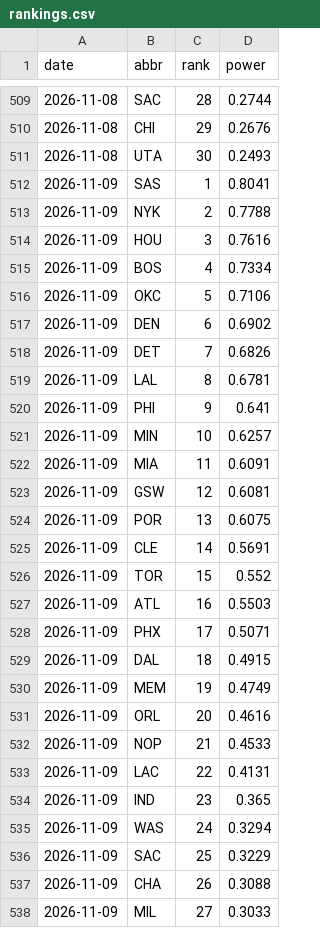
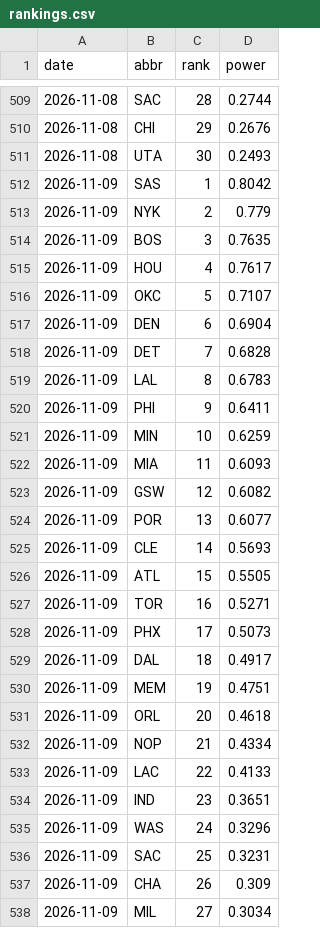
Before and after one commit to eseto9/NBA-Model, a CSV file: log/rankings.csv, drawn as a sheet; only a part is shown, gaps mark what is left out; the diff covers the shown part only.

```diff
--- a/log/rankings.csv
+++ b/log/rankings.csv
@@ -511,28 +511,28 @@ date,abbr,rank,power
 2026-11-08,UTA,30,0.2493
-2026-11-09,SAS,1,0.8041
-2026-11-09,NYK,2,0.7788
-2026-11-09,HOU,3,0.7616
-2026-11-09,BOS,4,0.7334
-2026-11-09,OKC,5,0.7106
-2026-11-09,DEN,6,0.6902
-2026-11-09,DET,7,0.6826
-2026-11-09,LAL,8,0.6781
-2026-11-09,PHI,9,0.641
-2026-11-09,MIN,10,0.6257
-2026-11-09,MIA,11,0.6091
-2026-11-09,GSW,12,0.6081
-2026-11-09,POR,13,0.6075
-2026-11-09,CLE,14,0.5691
-2026-11-09,TOR,15,0.552
-2026-11-09,ATL,16,0.5503
-2026-11-09,PHX,17,0.5071
-2026-11-09,DAL,18,0.4915
-2026-11-09,MEM,19,0.4749
-2026-11-09,ORL,20,0.4616
-2026-11-09,NOP,21,0.4533
-2026-11-09,LAC,22,0.4131
-2026-11-09,IND,23,0.365
-2026-11-09,WAS,24,0.3294
-2026-11-09,SAC,25,0.3229
-2026-11-09,CHA,26,0.3088
-2026-11-09,MIL,27,0.3033
+2026-11-09,SAS,1,0.8042
+2026-11-09,NYK,2,0.779
+2026-11-09,BOS,3,0.7635
+2026-11-09,HOU,4,0.7617
+2026-11-09,OKC,5,0.7107
+2026-11-09,DEN,6,0.6904
+2026-11-09,DET,7,0.6828
+2026-11-09,LAL,8,0.6783
+2026-11-09,PHI,9,0.6411
+2026-11-09,MIN,10,0.6259
+2026-11-09,MIA,11,0.6093
+2026-11-09,GSW,12,0.6082
+2026-11-09,POR,13,0.6077
+2026-11-09,CLE,14,0.5693
+2026-11-09,ATL,15,0.5505
+2026-11-09,TOR,16,0.5271
+2026-11-09,PHX,17,0.5073
+2026-11-09,DAL,18,0.4917
+2026-11-09,MEM,19,0.4751
+2026-11-09,ORL,20,0.4618
+2026-11-09,NOP,21,0.4334
+2026-11-09,LAC,22,0.4133
+2026-11-09,IND,23,0.3651
+2026-11-09,WAS,24,0.3296
+2026-11-09,SAC,25,0.3231
+2026-11-09,CHA,26,0.309
+2026-11-09,MIL,27,0.3034
```
Also changed, not shown: 3 edited cells elsewhere in this file, log/odds.csv, log/predictions.csv, 16 other files.
